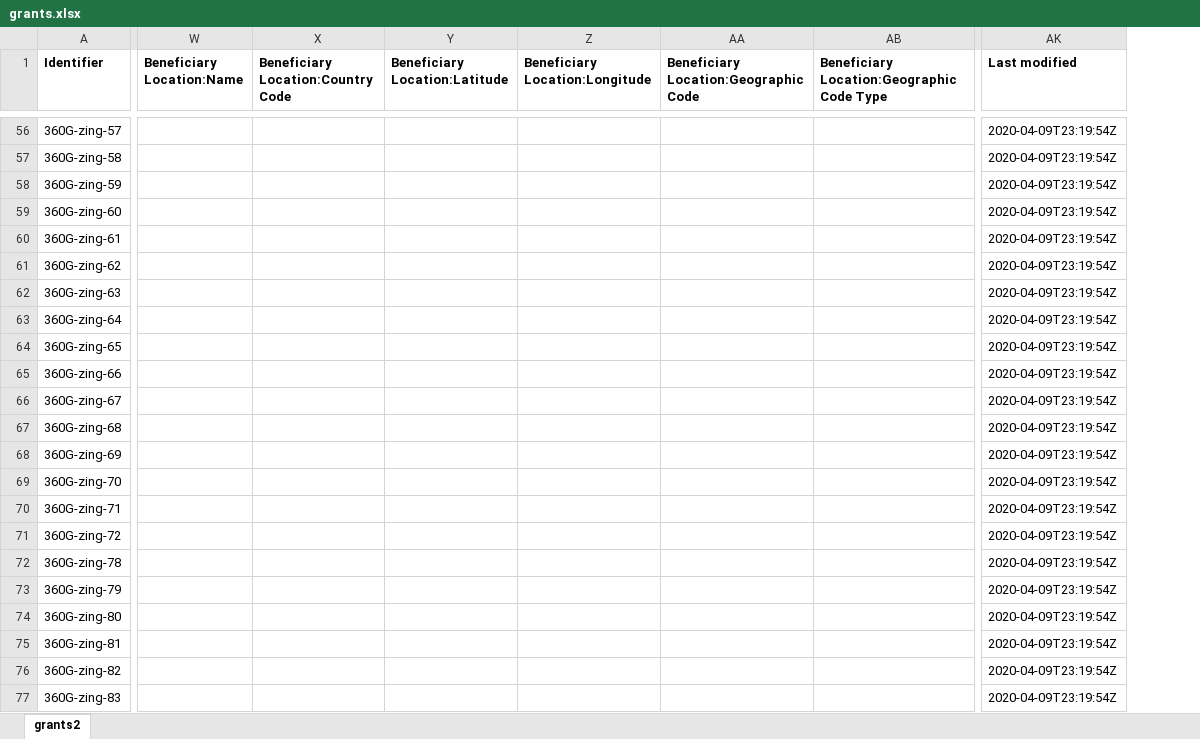
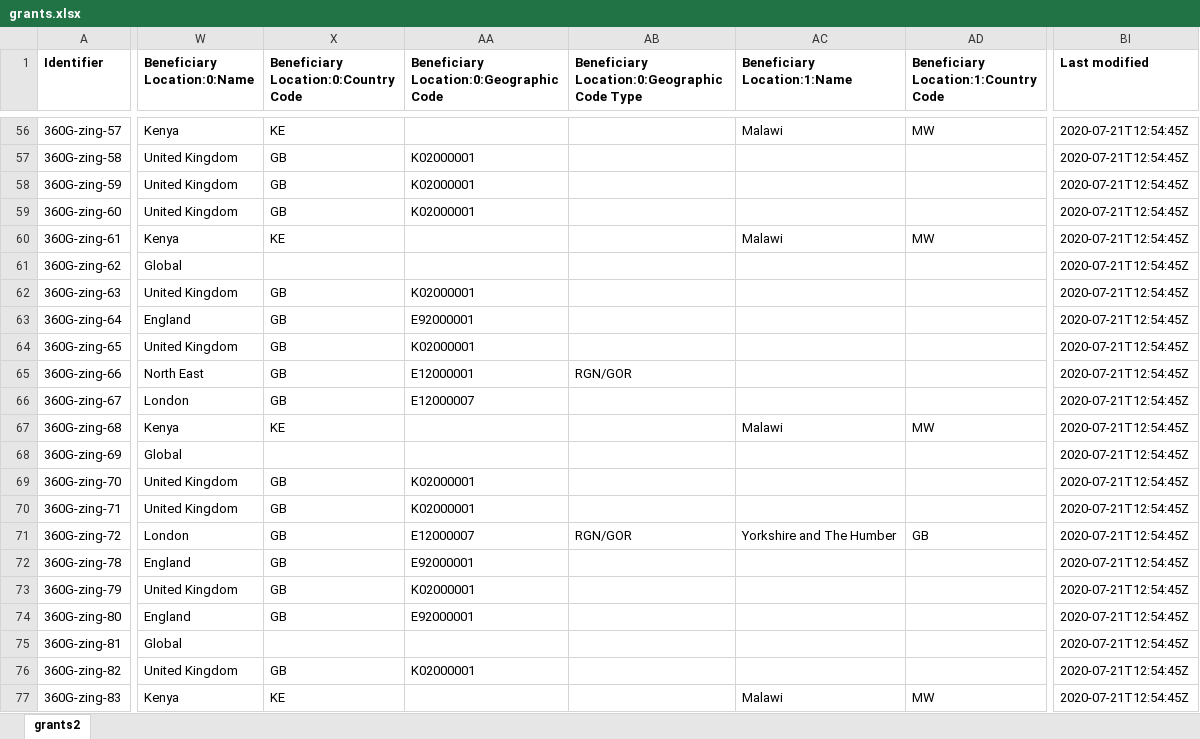
Before and after one commit to unleashing-potential/zing, an Excel workbook: open/grants.xlsx, sheet grants2, drawn as a sheet; only a part is shown, gaps mark what is left out; values as stored, in another font and other column widths than the file's, no borders; removed rows and columns are numbered as before the commit, all else as after; the diff covers the shown part only; the diff names each change by its address in the sheet, - before the commit and + after, or states it on an @@ line.

Commit message:
Add beneficiary location data to grants

```diff
--- a/open/grants.xlsx (sheet grants2)
+++ b/open/grants.xlsx (sheet grants2)
-column W (Beneficiary Location:Name), empty
-column X, row 1: Beneficiary Location:Country Code
@@ column Y (Beneficiary Location:Latitude) hidden, empty @@
@@ column Z (Beneficiary Location:Longitude) hidden, empty @@
-column AA, row 1: Beneficiary Location:Geographic Code
-column AB, row 1: Beneficiary Location:Geographic Code Type
+column W (Beneficiary Location:0:Name), rows 56-77: Kenya | United Kingdom | United Kingdom | United Kingdom | Kenya | Global | United Kingdom | England | United Kingdom | North East | London | Kenya | Global | United Kingdom | United Kingdom | London | England | United Kingdom | England | Global | United Kingdom | Kenya
+column X, row 1: Beneficiary Location:0:Country Code; rows 56-77: KE | GB | GB | GB | KE |  | GB | GB | GB | GB | GB | KE |  | GB | GB | GB | GB | GB | GB |  | GB | KE
+column AA, row 1: Beneficiary Location:0:Geographic Code; rows 57-76: K02000001 | K02000001 | K02000001 |  |  | K02000001 | E92000001 | K02000001 | E12000001 | E12000007 |  |  | K02000001 | K02000001 | E12000007 | E92000001 | K02000001 | E92000001 |  | K02000001
+column AB, row 1: Beneficiary Location:0:Geographic Code Type; rows 65-71: RGN/GOR |  |  |  |  |  | RGN/GOR
+column AC (Beneficiary Location:1:Name), rows 56-77: Malawi |  |  |  | Malawi |  |  |  |  |  |  | Malawi |  |  |  | Yorkshire and The Humber |  |  |  |  |  | Malawi
+column AD, row 1: Beneficiary Location:1:Country Code; rows 56-77: MW |  |  |  | MW |  |  |  |  |  |  | MW |  |  |  | GB |  |  |  |  |  | MW
-BI56:BI77 (Last modified): 2020-04-09T23:19:54Z
+BI56:BI77 (Last modified): 2020-07-21T12:54:45Z
```
Also changed, not shown: 14 added columns and 60 edited cells elsewhere in this sheet, hidden cells, 1 other file.
